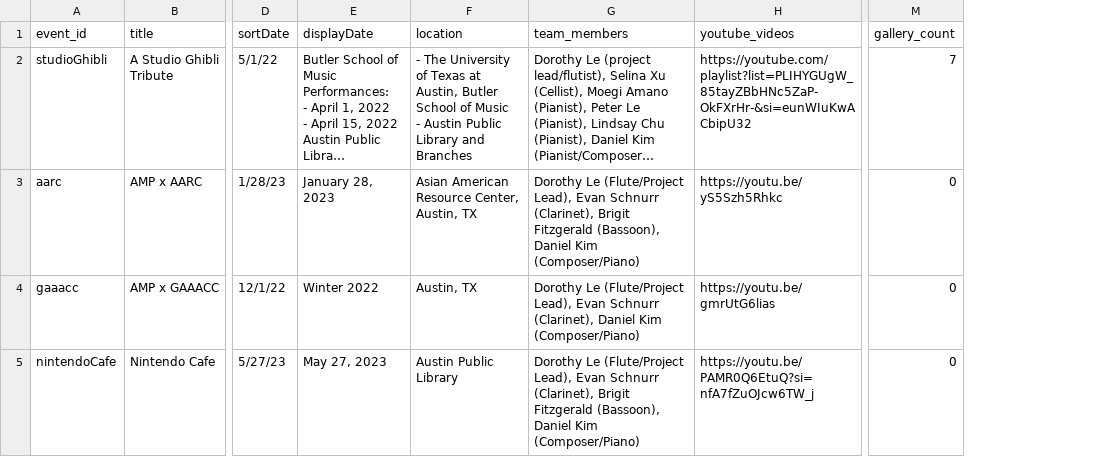
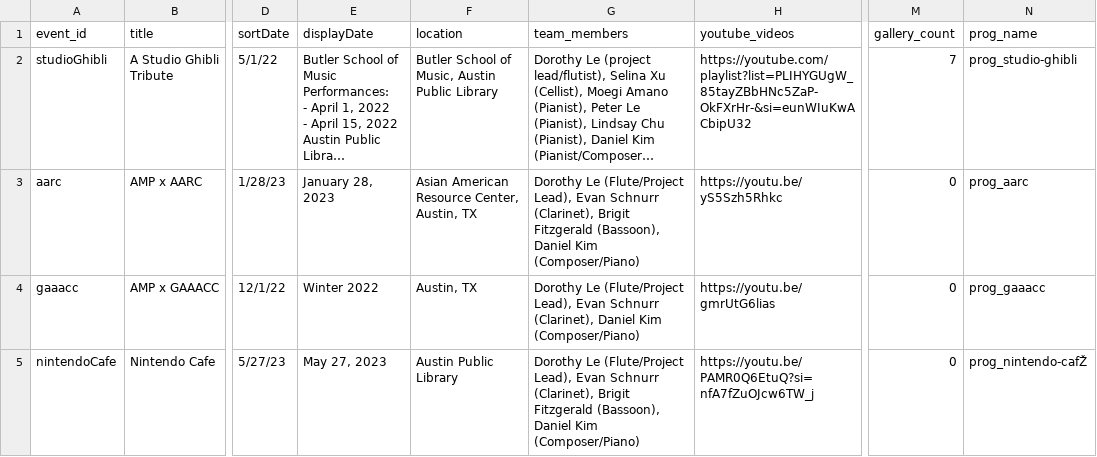
Before and after one commit to mkend291/asianmemoryproject, a CSV file: events_data.csv, drawn as a sheet; only a part is shown, gaps mark what is left out; long unchanged cells end in …; ↵ is a line break in a cell; the diff covers the shown part only; the diff names each change by its address in the sheet, - before the commit and + after, or states it on an @@ line.

```diff
--- a/events_data.csv
+++ b/events_data.csv
+column N (prog_name), rows 2-5: prog_studio-ghibli | prog_aarc | prog_gaaacc | prog_nintendo-cafŽ
-F2 (location): - The University of Texas at Austin, Butler School of Music ↵ - Austin Public Library and Branches
+F2 (location): Butler School of Music, Austin Public Library
```
Also changed, not shown: 1 added row and 4 edited cells elsewhere in this file, 4 other files.
